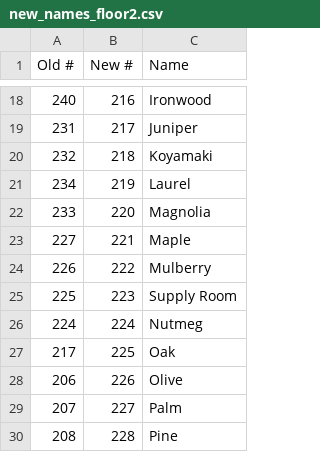
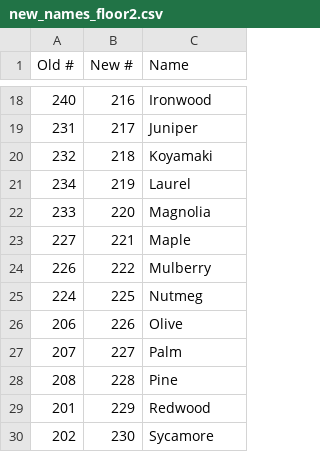
Before and after one commit to heroku/office, a CSV file: new_names_floor2.csv, drawn as a sheet; only a part is shown, gaps mark what is left out; the shorter side is filled out with more unchanged rows.

```diff
--- a/new_names_floor2.csv
+++ b/new_names_floor2.csv
@@ -24,5 +24,3 @@ Old #,New #,Name
 226,222,Mulberry
-225,223,Supply Room
-224,224,Nutmeg
-217,225,Oak
+224,225,Nutmeg
 206,226,Olive
```
Also changed, not shown: new_names_floor1.csv, new_names_floor3.csv, 1 other file.
